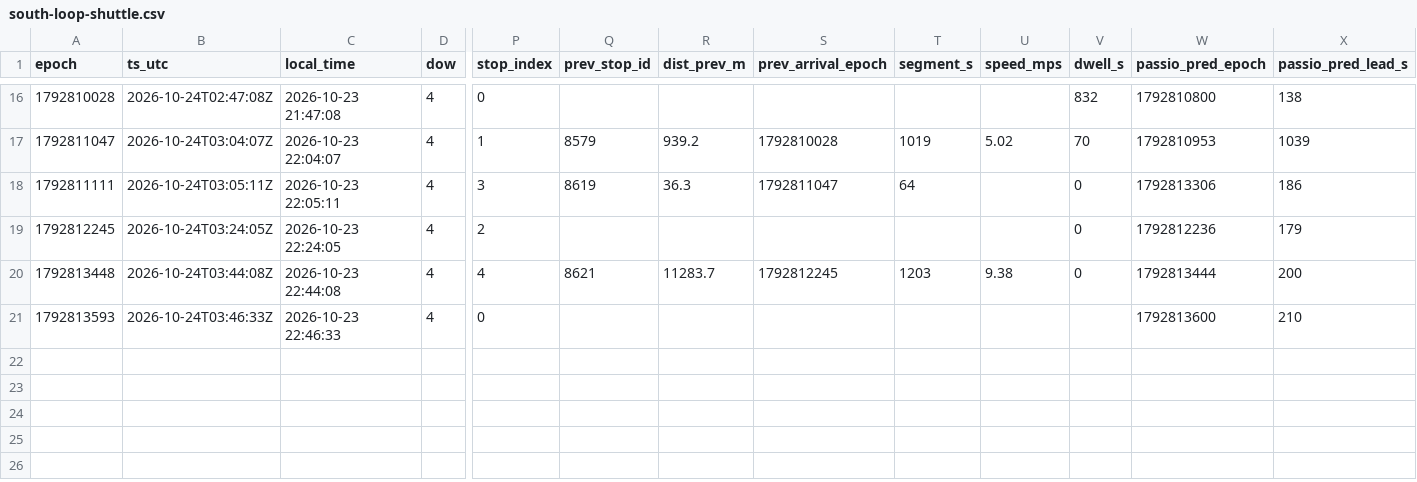
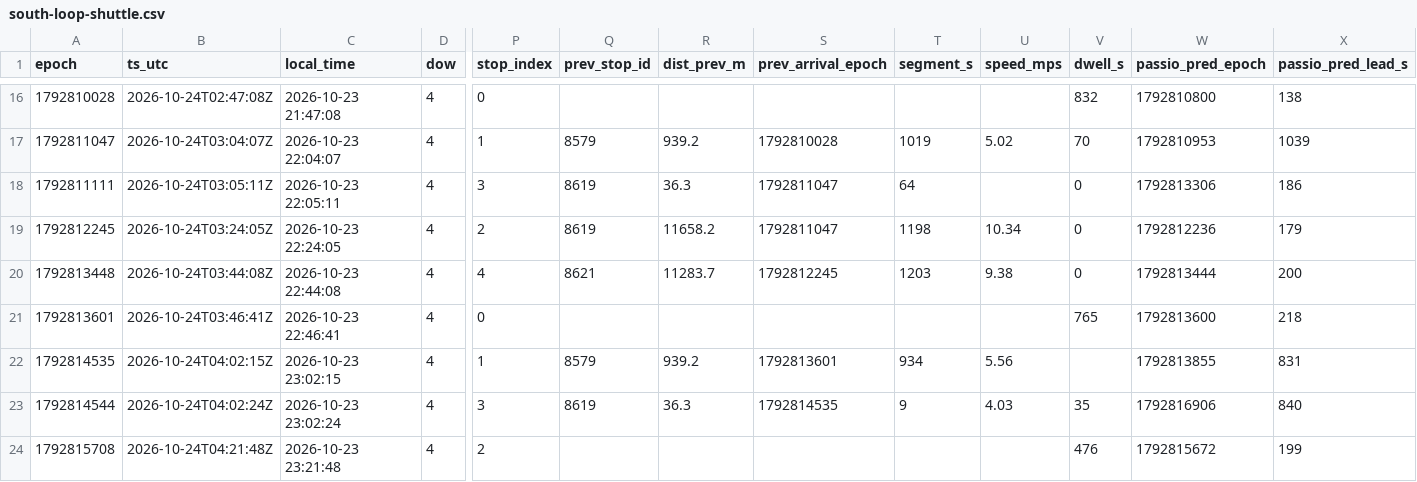
Before and after one commit to blobberus/straight-bussing-data, a CSV file: data/arrivals/2026-10-23/south-loop-shuttle.csv, drawn as a sheet; only a part is shown, gaps mark what is left out; rows hold the shown columns only; the diff names each change by its address in the sheet, - before the commit and + after, or states it on an @@ line.

```diff
--- a/data/arrivals/2026-10-23/south-loop-shuttle.csv
+++ b/data/arrivals/2026-10-23/south-loop-shuttle.csv
-Q19 (prev_stop_id): (empty)
+Q19 (prev_stop_id): 8619
-R19 (dist_prev_m): (empty)
+R19 (dist_prev_m): 11658.2
-S19 (prev_arrival_epoch): (empty)
+S19 (prev_arrival_epoch): 1792811047
-T19 (segment_s): (empty)
+T19 (segment_s): 1198
-U19 (speed_mps): (empty)
+U19 (speed_mps): 10.34
-A21 (epoch): 1792813593
+A21 (epoch): 1792813601
-B21 (ts_utc): 2026-10-24T03:46:33Z
+B21 (ts_utc): 2026-10-24T03:46:41Z
-C21 (local_time): 2026-10-23 22:46:33
+C21 (local_time): 2026-10-23 22:46:41
-V21 (dwell_s): (empty)
+V21 (dwell_s): 765
-X21 (passio_pred_lead_s): 210
+X21 (passio_pred_lead_s): 218
+row 22: 1792814535 | 2026-10-24T04:02:15Z | 2026-10-23 23:02:15 | 4 | 1 | 8579 | 939.2 | 1792813601 | 934 | 5.56 |  | 1792813855 | 831
+row 23: 1792814544 | 2026-10-24T04:02:24Z | 2026-10-23 23:02:24 | 4 | 3 | 8619 | 36.3 | 1792814535 | 9 | 4.03 | 35 | 1792816906 | 840
+row 24: 1792815708 | 2026-10-24T04:21:48Z | 2026-10-23 23:21:48 | 4 | 2 |  |  |  |  |  | 476 | 1792815672 | 199
```
Also changed, not shown: data/arrivals/2026-10-23/central.csv, data/arrivals/2026-10-23/east.csv, 6 other files.
